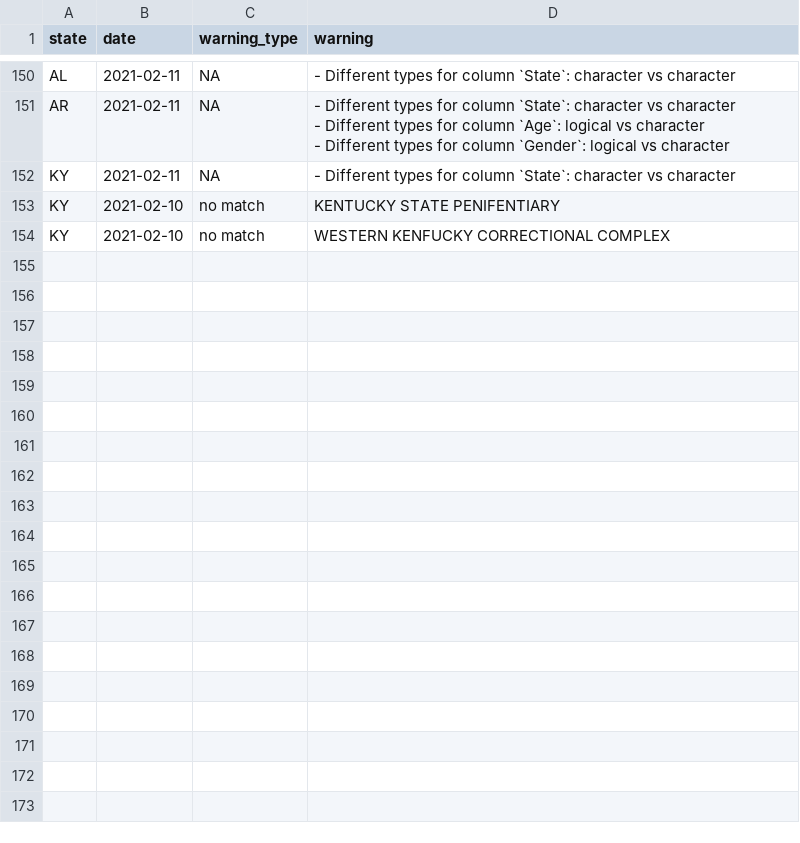
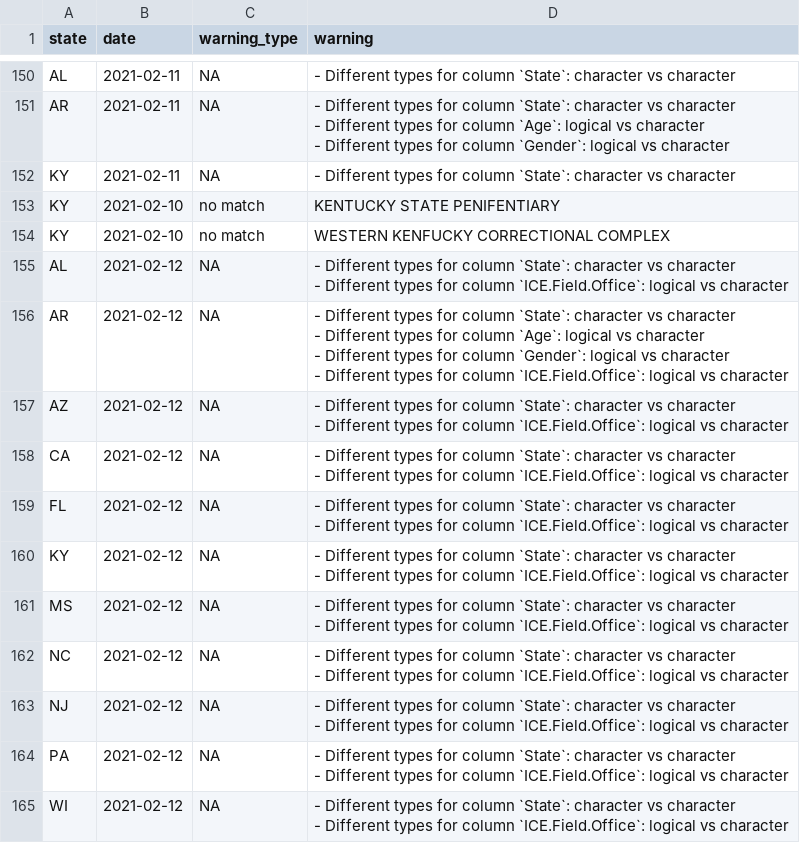
Before and after one commit to uclalawcovid19behindbars/historical-data, a CSV file: logs/log.csv, drawn as a sheet; only a part is shown, gaps mark what is left out; ↵ is a line break in a cell; the diff names each change by its address in the sheet, - before the commit and + after, or states it on an @@ line.

```diff
--- a/logs/log.csv
+++ b/logs/log.csv
+row 155: AL | 2021-02-12 | NA | - Different types for column `State`: character vs character ↵ - Different types for column `ICE.Field.Office`: logical vs character
+row 156: AR | 2021-02-12 | NA | - Different types for column `State`: character vs character ↵ - Different types for column `Age`: logical vs character ↵ - Different types for column `Gender`: logical vs character ↵ - Different types for column `ICE.Field.Office`: logical vs character
+row 157: AZ | 2021-02-12 | NA | - Different types for column `State`: character vs character ↵ - Different types for column `ICE.Field.Office`: logical vs character
+row 158: CA | 2021-02-12 | NA | - Different types for column `State`: character vs character ↵ - Different types for column `ICE.Field.Office`: logical vs character
+row 159: FL | 2021-02-12 | NA | - Different types for column `State`: character vs character ↵ - Different types for column `ICE.Field.Office`: logical vs character
+row 160: KY | 2021-02-12 | NA | - Different types for column `State`: character vs character ↵ - Different types for column `ICE.Field.Office`: logical vs character
+row 161: MS | 2021-02-12 | NA | - Different types for column `State`: character vs character ↵ - Different types for column `ICE.Field.Office`: logical vs character
+row 162: NC | 2021-02-12 | NA | - Different types for column `State`: character vs character ↵ - Different types for column `ICE.Field.Office`: logical vs character
+row 163: NJ | 2021-02-12 | NA | - Different types for column `State`: character vs character ↵ - Different types for column `ICE.Field.Office`: logical vs character
+row 164: PA | 2021-02-12 | NA | - Different types for column `State`: character vs character ↵ - Different types for column `ICE.Field.Office`: logical vs character
+row 165: WI | 2021-02-12 | NA | - Different types for column `State`: character vs character ↵ - Different types for column `ICE.Field.Office`: logical vs character
```
Also changed, not shown: data/AR-historical-data.csv, 7 other files.
